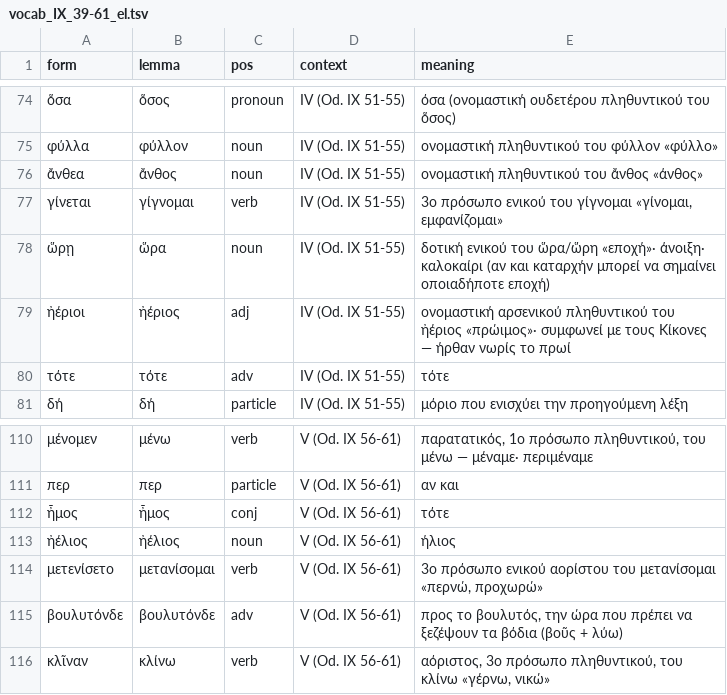
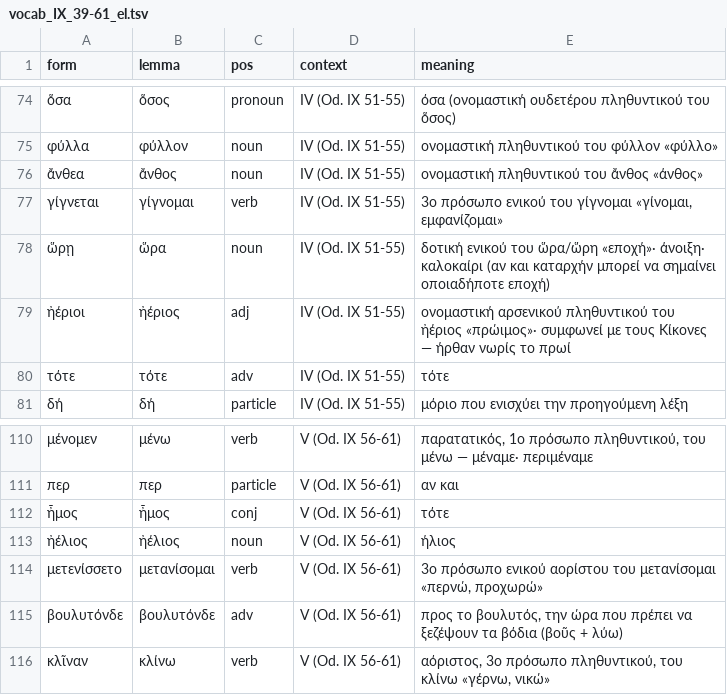
Before and after one commit to EEE-project/created_with_eee, a TSV file: ancient_greek/odyssey/2026_06_22/vocab_IX_39-61_el.tsv, drawn as a sheet; only a part is shown, gaps mark what is left out.

```diff
--- a/ancient_greek/odyssey/2026_06_22/vocab_IX_39-61_el.tsv
+++ b/ancient_greek/odyssey/2026_06_22/vocab_IX_39-61_el.tsv
@@ -76,3 +76,3 @@ form	lemma	pos	context	meaning
 ἄνθεα	ἄνθος	noun	IV (Od. IX 51-55)	ονομαστική πληθυντικού του ἄνθος «άνθος»
-γίνεται	γίγνομαι	verb	IV (Od. IX 51-55)	3ο πρόσωπο ενικού του γίγνομαι «γίνομαι, εμφανίζομαι»
+γίγνεται	γίγνομαι	verb	IV (Od. IX 51-55)	3ο πρόσωπο ενικού του γίγνομαι «γίνομαι, εμφανίζομαι»
 ὥρῃ	ὥρα	noun	IV (Od. IX 51-55)	δοτική ενικού του ὥρα/ὥρη «εποχή»· άνοιξη· καλοκαίρι (αν και καταρχήν μπορεί να σημαίνει οποιαδήποτε εποχή)
@@ -113,3 +113,3 @@ form	lemma	pos	context	meaning
 ἠέλιος	ἠέλιος	noun	V (Od. IX 56-61)	ήλιος
-μετενίσετο	μετανίσομαι	verb	V (Od. IX 56-61)	3ο πρόσωπο ενικού αορίστου του μετανίσομαι «περνώ, προχωρώ»
+μετενίσσετο	μετανίσομαι	verb	V (Od. IX 56-61)	3ο πρόσωπο ενικού αορίστου του μετανίσομαι «περνώ, προχωρώ»
 βουλυτόνδε	βουλυτόνδε	adv	V (Od. IX 56-61)	προς το βουλυτός, την ώρα που πρέπει να ξεζέψουν τα βόδια (βοῦς + λύω)
```
Also changed, not shown: ancient_greek/odyssey/2026_06_15/translation_presence.tsv, ancient_greek/odyssey/2026_06_22/translation_presence.tsv, 11 other files.
